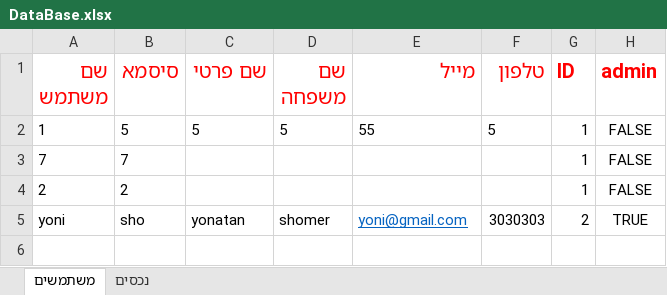
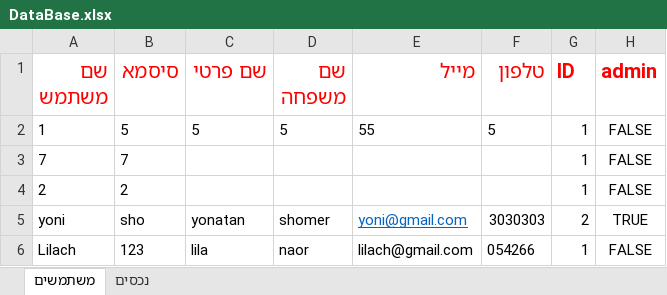
Before and after one commit to yonisho52/ALYS-JavaSwing, an Excel workbook: DataBase.xlsx, sheet משתמשים, drawn as a sheet; values as stored, in another font and other column widths than the file's, no borders; the diff names each change by its address in the sheet, - before the commit and + after, or states it on an @@ line.

```diff
--- a/DataBase.xlsx (sheet משתמשים)
+++ b/DataBase.xlsx (sheet משתמשים)
+row 6: Lilach | 123 | lila | naor | lilach@gmail.com | 054266 | 1 | FALSE
```
Also changed, not shown: 4 other files.
